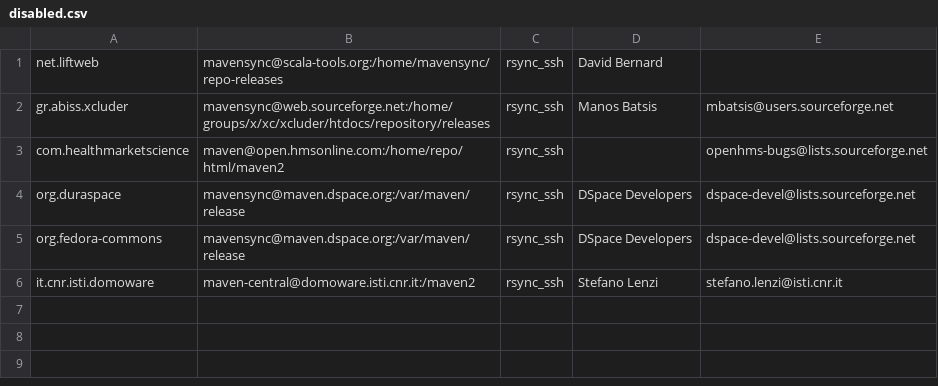
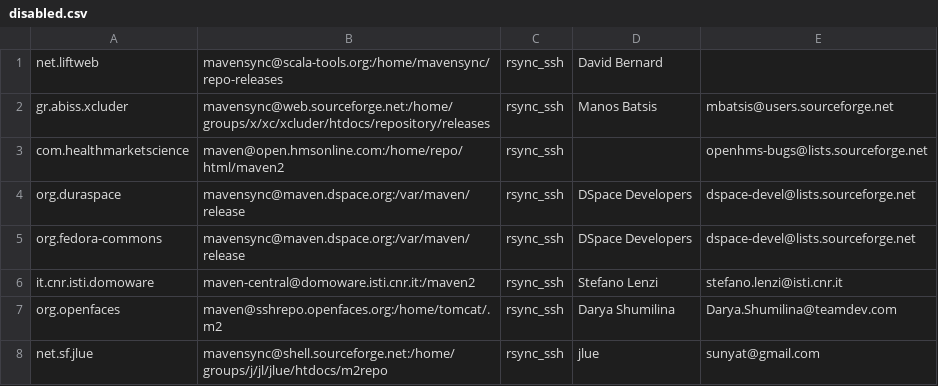
Before and after one commit to apache/maven-repository-tools, a CSV file: src/bin/synchronize/m2-sync/disabled.csv, drawn as a sheet; the diff names each change by its address in the sheet, - before the commit and + after, or states it on an @@ line.

Commit message:
disabled openfaces and jlue
git-svn-id: https://svn.apache.org/repos/asf/maven/repository-tools/trunk@819344 13f79535-47bb-0310-9956-ffa450edef68

```diff
--- a/src/bin/synchronize/m2-sync/disabled.csv
+++ b/src/bin/synchronize/m2-sync/disabled.csv
+row 7: org.openfaces | maven@sshrepo.openfaces.org:/home/tomcat/.m2 | rsync_ssh | Darya Shumilina | Darya.Shumilina@teamdev.com
+row 8: net.sf.jlue | mavensync@shell.sourceforge.net:/home/groups/j/jl/jlue/htdocs/m2repo | rsync_ssh | jlue | sunyat@gmail.com
```
Also changed, not shown: src/bin/synchronize/m2-sync/sync.csv.
